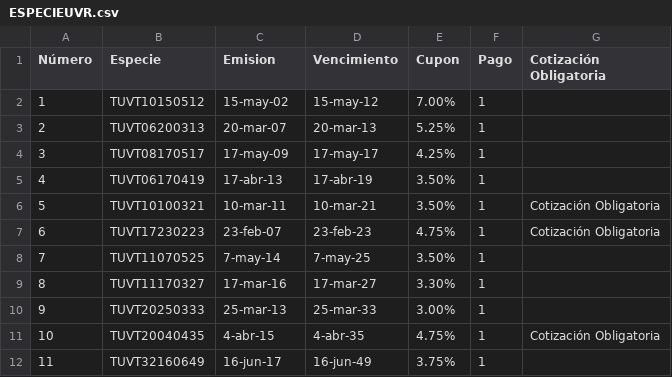
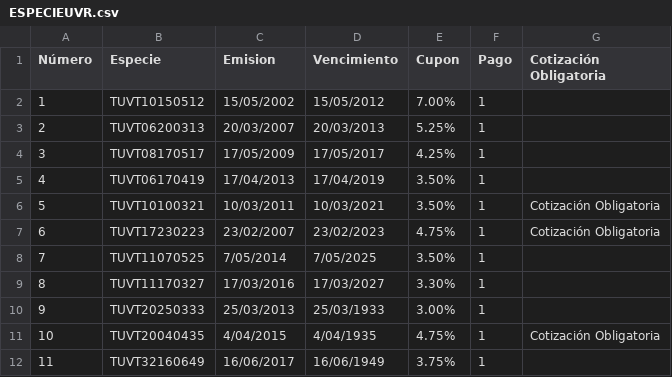
Before and after one commit to jmsevillam/Calculadoras, a CSV file: ESPECIEUVR.csv, drawn as a sheet.

Commit message:
UVR data added

```diff
--- a/ESPECIEUVR.csv
+++ b/ESPECIEUVR.csv
@@ -1,12 +1,12 @@
 Número;Especie;Emision;Vencimiento;Cupon;Pago;Cotización Obligatoria
-1;TUVT10150512;15-may-02;15-may-12;7.00%;1;
-2;TUVT06200313;20-mar-07;20-mar-13;5.25%;1;
-3;TUVT08170517;17-may-09;17-may-17;4.25%;1;
-4;TUVT06170419;17-abr-13;17-abr-19;3.50%;1;
-5;TUVT10100321;10-mar-11;10-mar-21;3.50%;1;Cotización Obligatoria
-6;TUVT17230223;23-feb-07;23-feb-23;4.75%;1;Cotización Obligatoria
-7;TUVT11070525;7-may-14;7-may-25;3.50%;1;
-8;TUVT11170327;17-mar-16;17-mar-27;3.30%;1;
-9;TUVT20250333;25-mar-13;25-mar-33;3.00%;1;
-10;TUVT20040435;4-abr-15;4-abr-35;4.75%;1;Cotización Obligatoria
-11;TUVT32160649;16-jun-17;16-jun-49;3.75%;1;
+1;TUVT10150512;15/05/2002;15/05/2012;7.00%;1;
+2;TUVT06200313;20/03/2007;20/03/2013;5.25%;1;
+3;TUVT08170517;17/05/2009;17/05/2017;4.25%;1;
+4;TUVT06170419;17/04/2013;17/04/2019;3.50%;1;
+5;TUVT10100321;10/03/2011;10/03/2021;3.50%;1;Cotización Obligatoria
+6;TUVT17230223;23/02/2007;23/02/2023;4.75%;1;Cotización Obligatoria
+7;TUVT11070525;7/05/2014;7/05/2025;3.50%;1;
+8;TUVT11170327;17/03/2016;17/03/2027;3.30%;1;
+9;TUVT20250333;25/03/2013;25/03/1933;3.00%;1;
+10;TUVT20040435;4/04/2015;4/04/1935;4.75%;1;Cotización Obligatoria
+11;TUVT32160649;16/06/2017;16/06/1949;3.75%;1;
```
